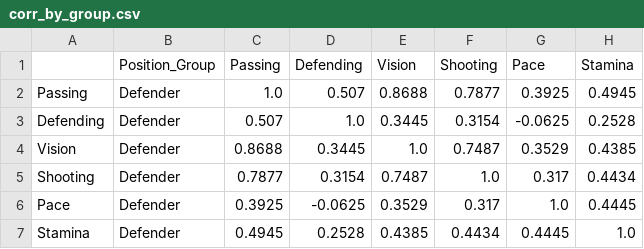
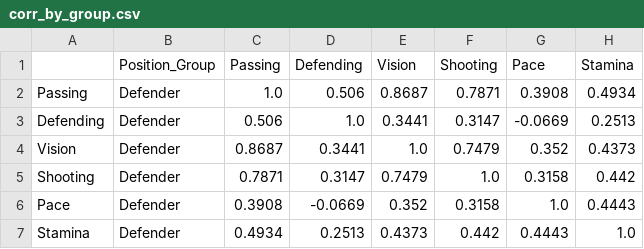
Before and after one commit to GiaThai-mgt/pttknc_detai19, a CSV file: results/corr_by_group.csv, drawn as a sheet; only a part is shown; the diff covers the shown part only.

```diff
--- a/results/corr_by_group.csv
+++ b/results/corr_by_group.csv
@@ -1,7 +1,7 @@
 ,Position_Group,Passing,Defending,Vision,Shooting,Pace,Stamina
-Passing,Defender,1.0,0.507,0.8688,0.7877,0.3925,0.4945
-Defending,Defender,0.507,1.0,0.3445,0.3154,-0.0625,0.2528
-Vision,Defender,0.8688,0.3445,1.0,0.7487,0.3529,0.4385
-Shooting,Defender,0.7877,0.3154,0.7487,1.0,0.317,0.4434
-Pace,Defender,0.3925,-0.0625,0.3529,0.317,1.0,0.4445
-Stamina,Defender,0.4945,0.2528,0.4385,0.4434,0.4445,1.0
+Passing,Defender,1.0,0.506,0.8687,0.7871,0.3908,0.4934
+Defending,Defender,0.506,1.0,0.3441,0.3147,-0.0669,0.2513
+Vision,Defender,0.8687,0.3441,1.0,0.7479,0.352,0.4373
+Shooting,Defender,0.7871,0.3147,0.7479,1.0,0.3158,0.442
+Pace,Defender,0.3908,-0.0669,0.352,0.3158,1.0,0.4443
+Stamina,Defender,0.4934,0.2513,0.4373,0.442,0.4443,1.0
```
Also changed, not shown: 54 edited cells elsewhere in this file, results/anova_posthoc.csv, results/cleaning_summary.csv, 23 other files.
